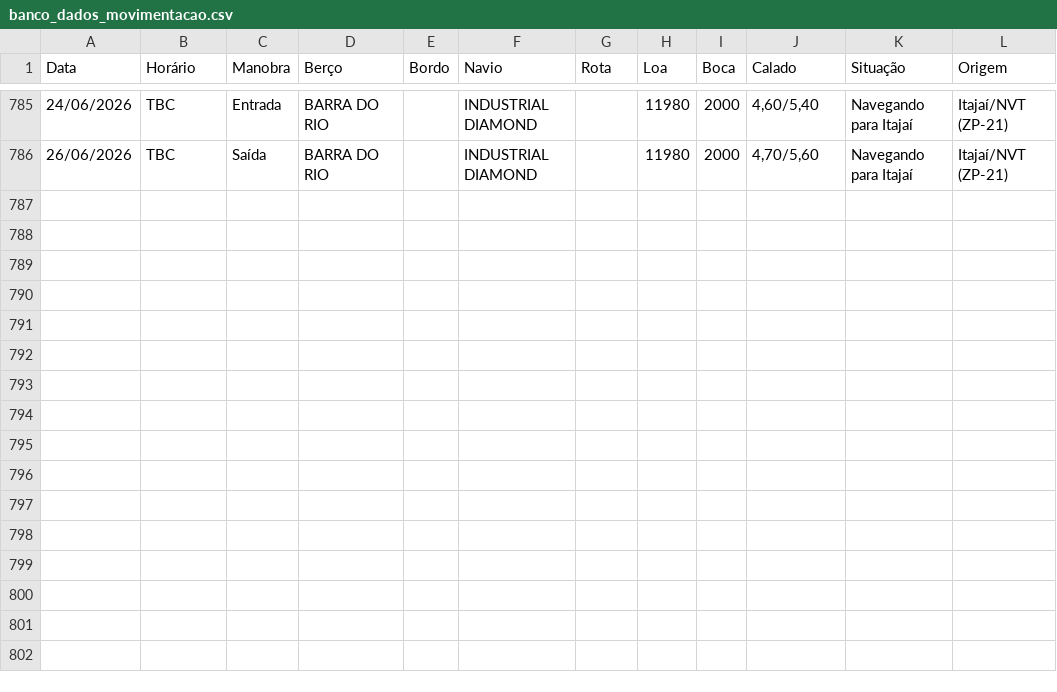
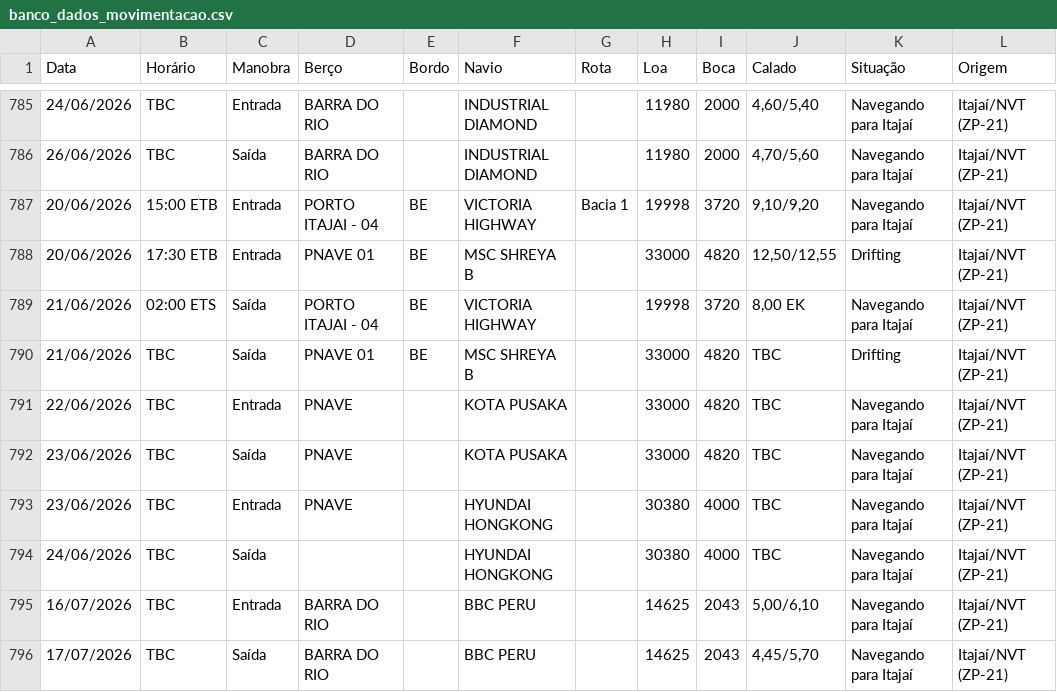
Before and after one commit to wagnerarins/monitoramento-portuario, a CSV file: banco_dados_movimentacao.csv, drawn as a sheet; only a part is shown, gaps mark what is left out.

```diff
--- a/banco_dados_movimentacao.csv
+++ b/banco_dados_movimentacao.csv
@@ -786 +786,11 @@
 26/06/2026,TBC,Saída,BARRA DO RIO,,INDUSTRIAL DIAMOND,,11980,2000,"4,70/5,60",Navegando para Itajaí,Itajaí/NVT (ZP-21)
+20/06/2026,15:00 ETB,Entrada,PORTO ITAJAI - 04,BE,VICTORIA HIGHWAY,Bacia 1,19998,3720,"9,10/9,20",Navegando para Itajaí,Itajaí/NVT (ZP-21)
+20/06/2026,17:30 ETB,Entrada,PNAVE 01,BE,MSC SHREYA B,,33000,4820,"12,50/12,55",Drifting,Itajaí/NVT (ZP-21)
+21/06/2026,02:00 ETS,Saída,PORTO ITAJAI - 04,BE,VICTORIA HIGHWAY,,19998,3720,"8,00 EK",Navegando para Itajaí,Itajaí/NVT (ZP-21)
+21/06/2026,TBC,Saída,PNAVE 01,BE,MSC SHREYA B,,33000,4820,TBC,Drifting,Itajaí/NVT (ZP-21)
+22/06/2026,TBC,Entrada,PNAVE,,KOTA PUSAKA,,33000,4820,TBC,Navegando para Itajaí,Itajaí/NVT (ZP-21)
+23/06/2026,TBC,Saída,PNAVE,,KOTA PUSAKA,,33000,4820,TBC,Navegando para Itajaí,Itajaí/NVT (ZP-21)
+23/06/2026,TBC,Entrada,PNAVE,,HYUNDAI HONGKONG,,30380,4000,TBC,Navegando para Itajaí,Itajaí/NVT (ZP-21)
+24/06/2026,TBC,Saída,,,HYUNDAI HONGKONG,,30380,4000,TBC,Navegando para Itajaí,Itajaí/NVT (ZP-21)
+16/07/2026,TBC,Entrada,BARRA DO RIO,,BBC PERU,,14625,2043,"5,00/6,10",Navegando para Itajaí,Itajaí/NVT (ZP-21)
+17/07/2026,TBC,Saída,BARRA DO RIO,,BBC PERU,,14625,2043,"4,45/5,70",Navegando para Itajaí,Itajaí/NVT (ZP-21)
```
